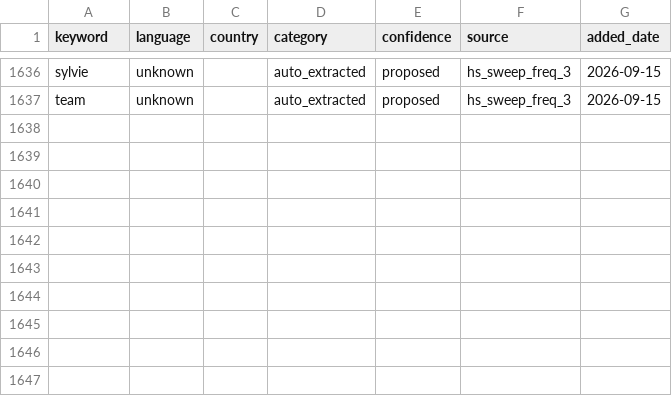
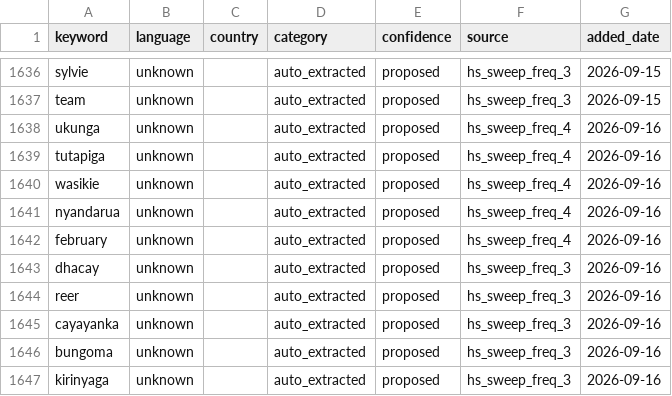
Before and after one commit to KSvend/IRIS, a CSV file: monitoring/autolearn/learned_keywords_hs.csv, drawn as a sheet; only a part is shown, gaps mark what is left out.

```diff
--- a/monitoring/autolearn/learned_keywords_hs.csv
+++ b/monitoring/autolearn/learned_keywords_hs.csv
@@ -1637 +1637,11 @@ sylvie,unknown,,auto_extracted,proposed,hs_sweep_freq_3,2026-09-15
 team,unknown,,auto_extracted,proposed,hs_sweep_freq_3,2026-09-15
+ukunga,unknown,,auto_extracted,proposed,hs_sweep_freq_4,2026-09-16
+tutapiga,unknown,,auto_extracted,proposed,hs_sweep_freq_4,2026-09-16
+wasikie,unknown,,auto_extracted,proposed,hs_sweep_freq_4,2026-09-16
+nyandarua,unknown,,auto_extracted,proposed,hs_sweep_freq_4,2026-09-16
+february,unknown,,auto_extracted,proposed,hs_sweep_freq_4,2026-09-16
+dhacay,unknown,,auto_extracted,proposed,hs_sweep_freq_3,2026-09-16
+reer,unknown,,auto_extracted,proposed,hs_sweep_freq_3,2026-09-16
+cayayanka,unknown,,auto_extracted,proposed,hs_sweep_freq_3,2026-09-16
+bungoma,unknown,,auto_extracted,proposed,hs_sweep_freq_3,2026-09-16
+kirinyaga,unknown,,auto_extracted,proposed,hs_sweep_freq_3,2026-09-16
```
Also changed, not shown: monitoring/autolearn/narrative_discoveries.csv, monitoring/autolearn/toxic_handles.csv, 7 other files.
